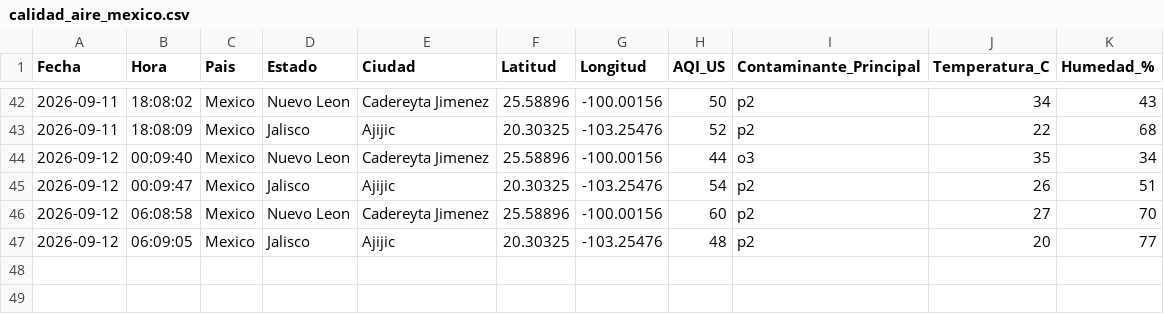
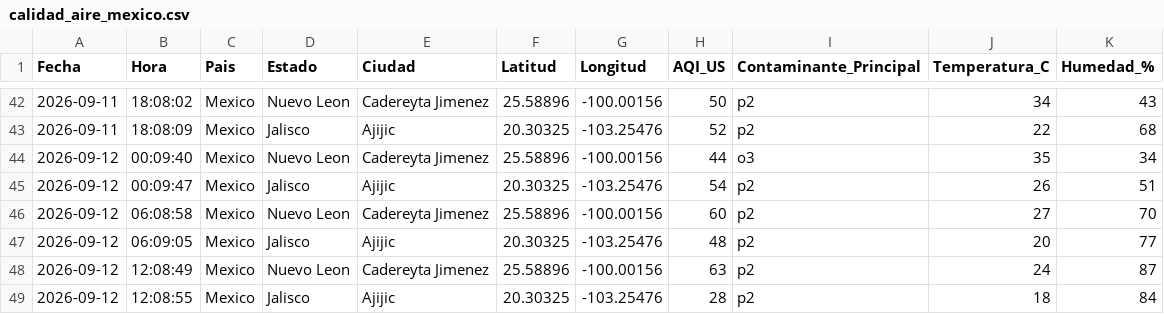
Before and after one commit to vasquez-roberto/calidad-aire-mexico, a CSV file: data/calidad_aire_mexico.csv, drawn as a sheet; only a part is shown, gaps mark what is left out; the diff names each change by its address in the sheet, - before the commit and + after, or states it on an @@ line.

```diff
--- a/data/calidad_aire_mexico.csv
+++ b/data/calidad_aire_mexico.csv
+row 48: 2026-09-12 | 12:08:49 | Mexico | Nuevo Leon | Cadereyta Jimenez | 25.58896 | -100.00156 | 63 | p2 | 24 | 87
+row 49: 2026-09-12 | 12:08:55 | Mexico | Jalisco | Ajijic | 20.30325 | -103.25476 | 28 | p2 | 18 | 84
```
